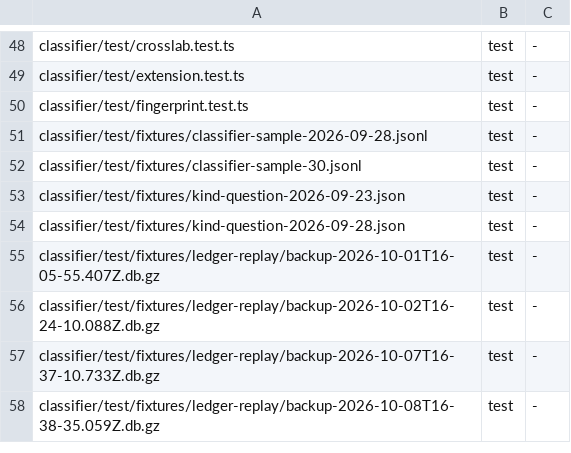
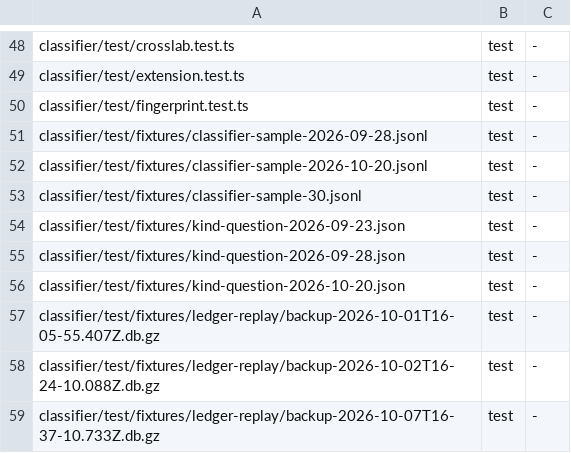
Before and after one commit to loadedsith/agent-system-2.0, a TSV file: install/manifest.tsv, drawn as a sheet; only a part is shown, gaps mark what is left out; the shorter side is filled out with more unchanged rows; the diff names each change by its address in the sheet, - before the commit and + after, or states it on an @@ line.

Commit message:
classifier: right-size kinds (v4f3) — docs-only, dictated and scratch-only smoke briefs route standard
Kind criteria rewritten and re-recorded as the 2026-10-20 sample (82 rows,
judge_batch jdgb-15ad234df0d18da7, question sha 2c0d0886…). Audit 20: 8 firm
over-sizes route standard, 9 correct stay strong. Held-out set B shortfall
(0/3 dictated code-plus-test briefs reach standard) accepted by Jo
(q-mvg42w7vgege0w). SPEC A1.1/A1.3, research § Re-measurement 2026-10-20,
tier-file kind guidance updated.

Workload wl-mvg2ntsbcm6fwg.

```diff
--- a/install/manifest.tsv
+++ b/install/manifest.tsv
+row 52: classifier/test/fixtures/classifier-sample-2026-10-20.jsonl | test | -
+row 56: classifier/test/fixtures/kind-question-2026-10-20.json | test | -
```
Also changed, not shown: 13 other files.
